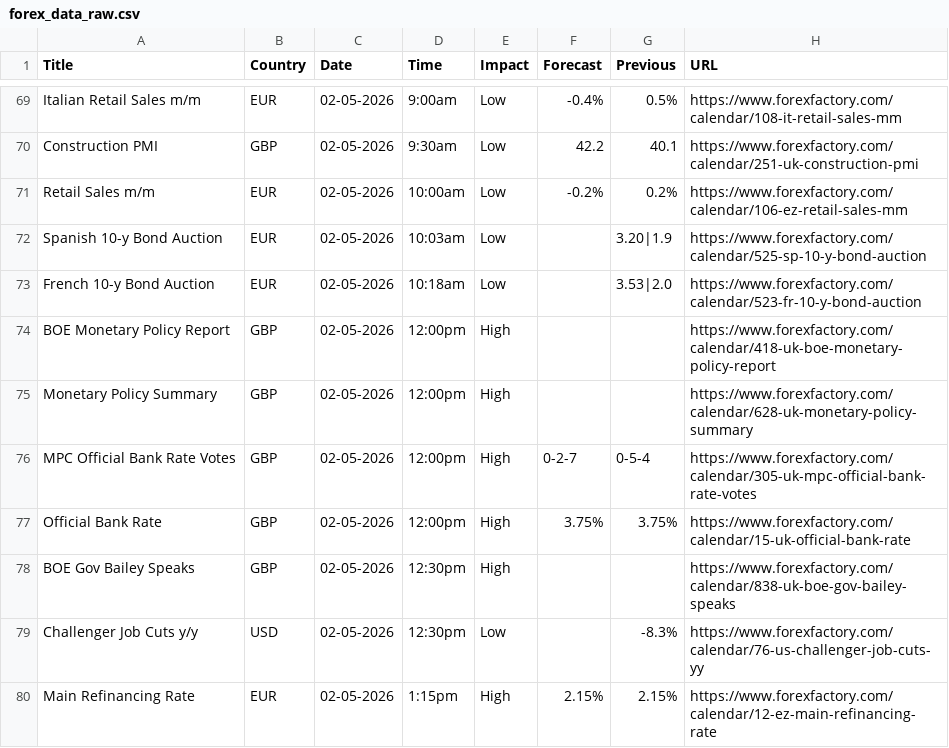
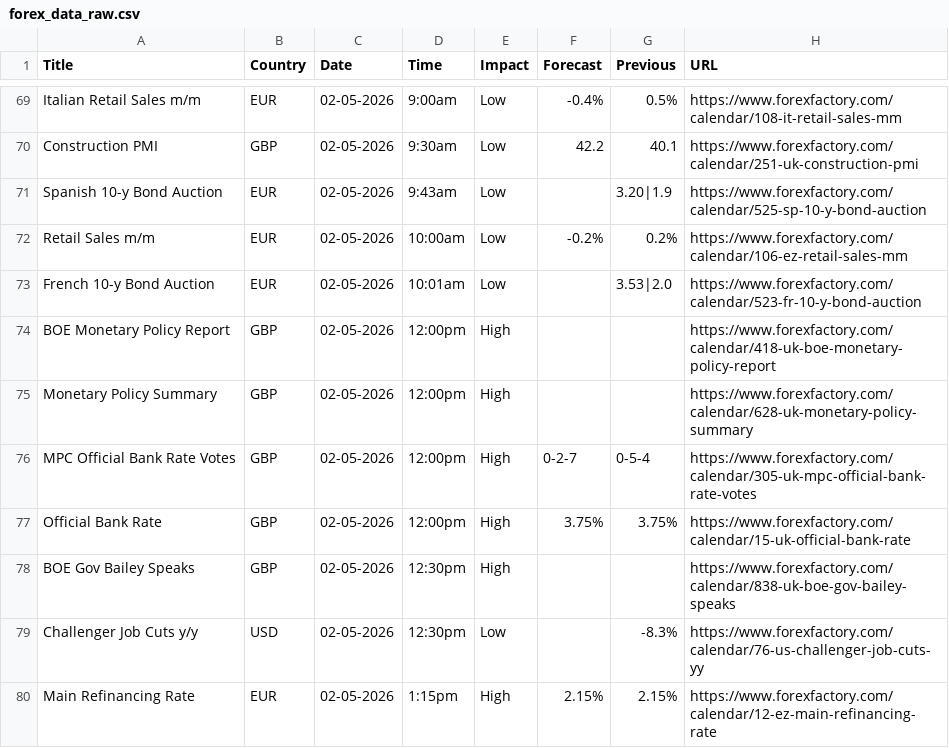
Before and after one commit to CryptoGamerDev/forex-calendar-data, a CSV file: forex_data_raw.csv, drawn as a sheet; only a part is shown, gaps mark what is left out.

```diff
--- a/forex_data_raw.csv
+++ b/forex_data_raw.csv
@@ -70,5 +70,5 @@ Italian Retail Sales m/m,EUR,02-05-2026,9:00am,Low,-0.4%,0.5%,https://www.forexf
 Construction PMI,GBP,02-05-2026,9:30am,Low,42.2,40.1,https://www.forexfactory.com/calendar/251-uk-construction-pmi
+Spanish 10-y Bond Auction,EUR,02-05-2026,9:43am,Low,,3.20|1.9,https://www.forexfactory.com/calendar/525-sp-10-y-bond-auction
 Retail Sales m/m,EUR,02-05-2026,10:00am,Low,-0.2%,0.2%,https://www.forexfactory.com/calendar/106-ez-retail-sales-mm
-Spanish 10-y Bond Auction,EUR,02-05-2026,10:03am,Low,,3.20|1.9,https://www.forexfactory.com/calendar/525-sp-10-y-bond-auction
-French 10-y Bond Auction,EUR,02-05-2026,10:18am,Low,,3.53|2.0,https://www.forexfactory.com/calendar/523-fr-10-y-bond-auction
+French 10-y Bond Auction,EUR,02-05-2026,10:01am,Low,,3.53|2.0,https://www.forexfactory.com/calendar/523-fr-10-y-bond-auction
 BOE Monetary Policy Report,GBP,02-05-2026,12:00pm,High,,,https://www.forexfactory.com/calendar/418-uk-boe-monetary-policy-report
```
Also changed, not shown: forex_data_simple.csv.
